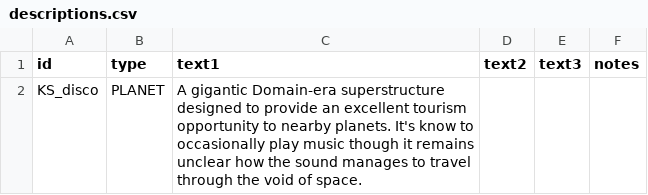
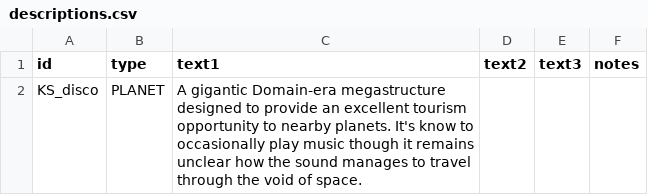
Before and after one commit to JamesTripleQ/Known-Skies, a CSV file: data/strings/descriptions.csv, drawn as a sheet.

```diff
--- a/data/strings/descriptions.csv
+++ b/data/strings/descriptions.csv
@@ -1,2 +1,2 @@
 id,type,text1,text2,text3,notes
-KS_disco,PLANET,A gigantic Domain-era superstructure designed to provide an excellent tourism opportunity to nearby planets. It's know to occasionally play music though it remains unclear how the sound manages to travel through the void of space.,,,
+KS_disco,PLANET,A gigantic Domain-era megastructure designed to provide an excellent tourism opportunity to nearby planets. It's know to occasionally play music though it remains unclear how the sound manages to travel through the void of space.,,,
```
Also changed, not shown: 5 other files.
